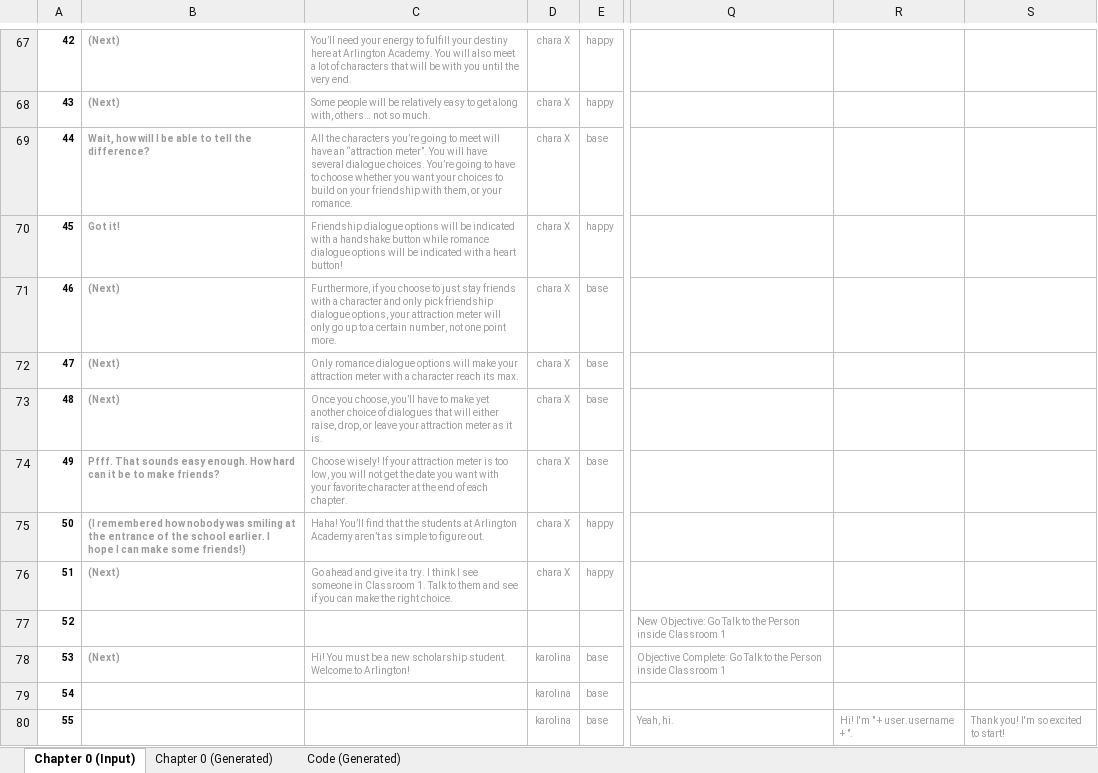
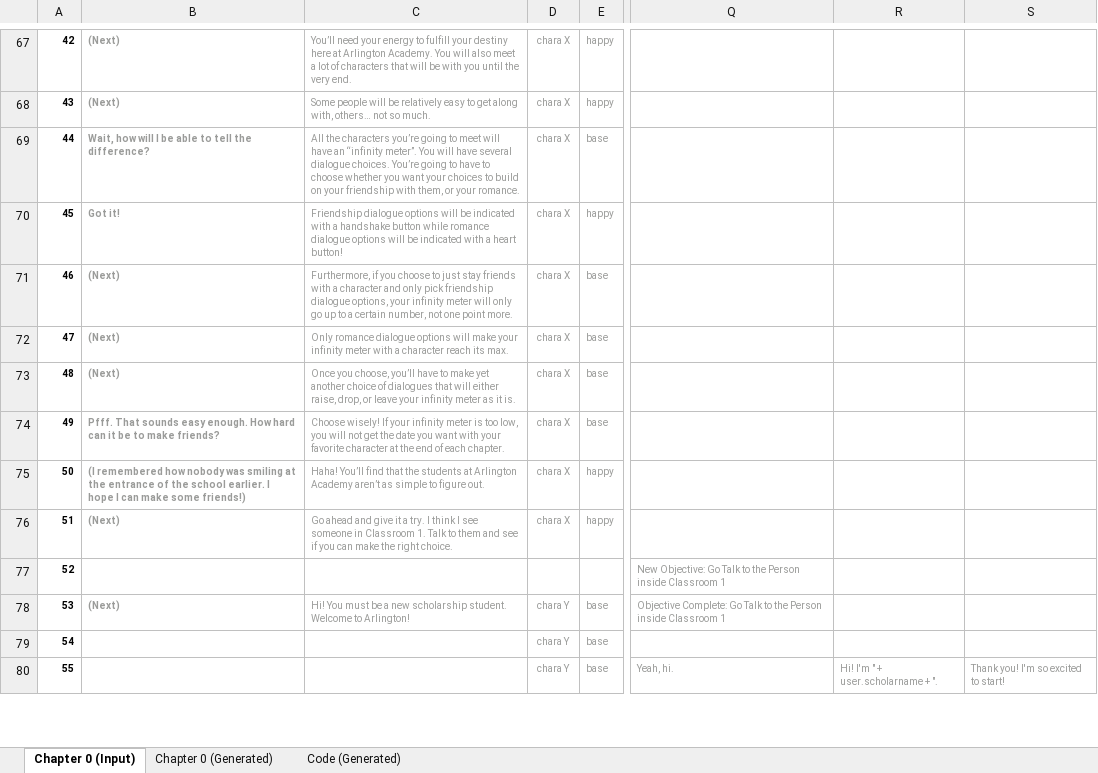
Before and after one commit to Lightshadow226/se, an Excel workbook: chapters (excel)/SE - Chapter 0 Input.xlsx, sheet Chapter 0 (Input), drawn as a sheet; only a part is shown, gaps mark what is left out; values as stored, in another font and other column widths than the file's, no borders; conditional formats not drawn; the diff covers the shown part only; the diff names each change by its address in the sheet, - before the commit and + after, or states it on an @@ line.

```diff
--- a/chapters (excel)/SE - Chapter 0 Input.xlsx (sheet Chapter 0 (Input))
+++ b/chapters (excel)/SE - Chapter 0 Input.xlsx (sheet Chapter 0 (Input))
-C69: …have an “attraction meter”. You…
+C69: …have an “infinity meter”. You…
-C71: …options, your attraction meter will…
+C71: …options, your infinity meter will…
-C72: …make your attraction meter with…
+C72: …make your infinity meter with…
-C73: …leave your attraction meter as…
+C73: …leave your infinity meter as…
-C74: …If your attraction meter is…
+C74: …If your infinity meter is…
-D78:D80: karolina
+D78:D80: chara Y
-R80: Hi! I'm " + user.username + ".
+R80: Hi! I'm " + user.scholarname + ".
```
Also changed, not shown: 49 edited cells and cell formats elsewhere in this sheet, sheet Chapter 0 (Generated), sheet Code (Generated), formulas that keep their value, 27 other files.
